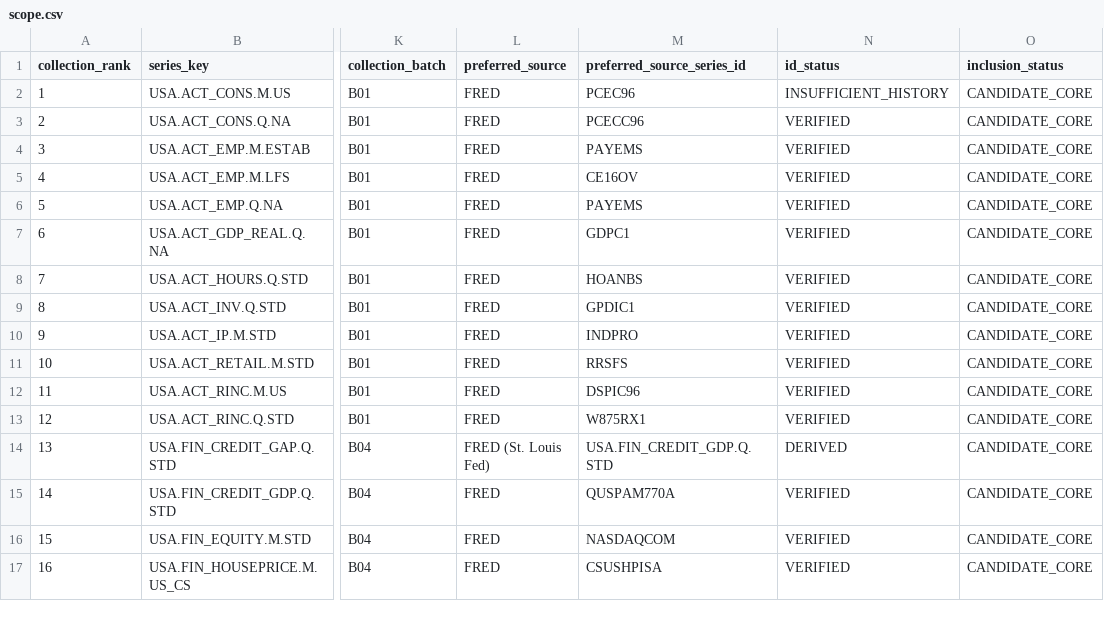
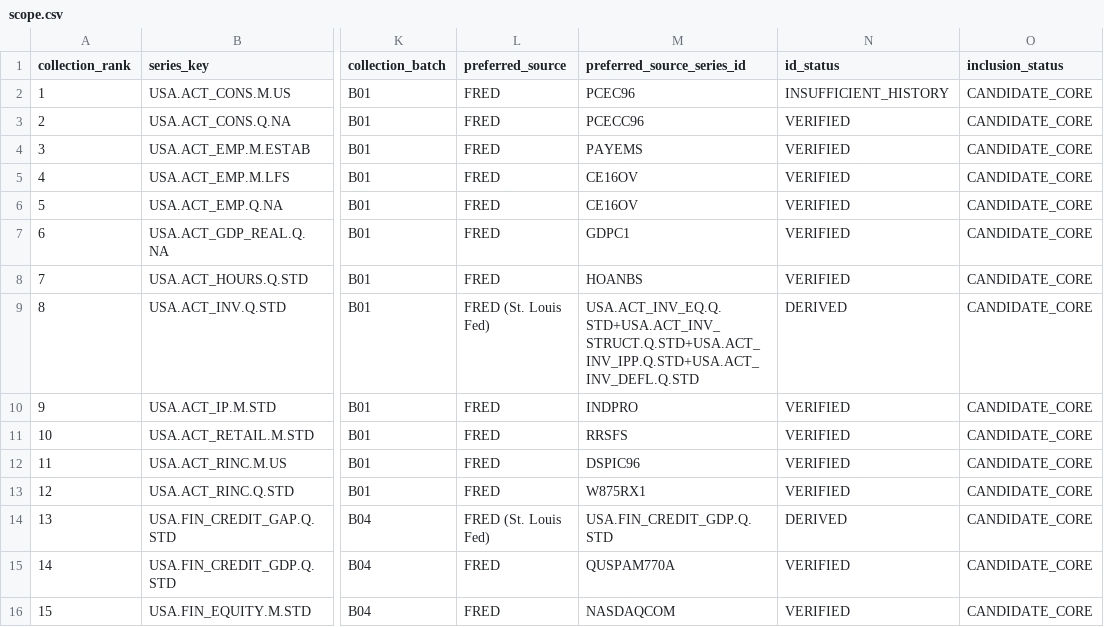
Before and after one commit to sathvikboina/recession-ews, a CSV file: data/scope.csv, drawn as a sheet; only a part is shown, gaps mark what is left out; the shorter side is filled out with more unchanged rows; the diff names each change by its address in the sheet, - before the commit and + after, or states it on an @@ line.

```diff
--- a/data/scope.csv
+++ b/data/scope.csv
-M6 (preferred_source_series_id): PAYEMS
+M6 (preferred_source_series_id): CE16OV
-L9 (preferred_source): FRED
+L9 (preferred_source): FRED (St. Louis Fed)
-M9 (preferred_source_series_id): GPDIC1
+M9 (preferred_source_series_id): USA.ACT_INV_EQ.Q.STD+USA.ACT_INV_STRUCT.Q.STD+USA.ACT_INV_IPP.Q.STD+USA.ACT_INV_DEFL.Q.STD
-N9 (id_status): VERIFIED
+N9 (id_status): DERIVED
```
Also changed, not shown: data/fred_verification.csv, data/manifest.csv, 17 other files.
